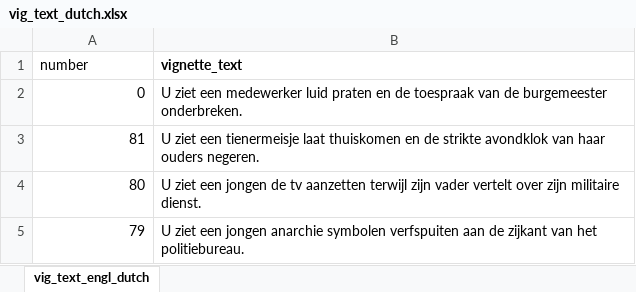
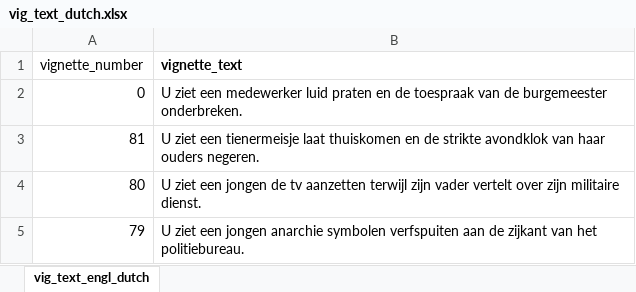
Before and after one commit to ams-morality-lab/mft_replic_psychopy, an Excel workbook: vig_text_dutch.xlsx, sheet vig_text_engl_dutch, drawn as a sheet; only a part is shown; values as stored, in another font and other column widths than the file's, no borders; the diff names each change by its address in the sheet, - before the commit and + after, or states it on an @@ line.

```diff
--- a/vig_text_dutch.xlsx (sheet vig_text_engl_dutch)
+++ b/vig_text_dutch.xlsx (sheet vig_text_engl_dutch)
-A1: number
+A1: vignette_number
```
Also changed, not shown: smid_stimuli.xlsx, vig_text_english.xlsx, 3 other files.
